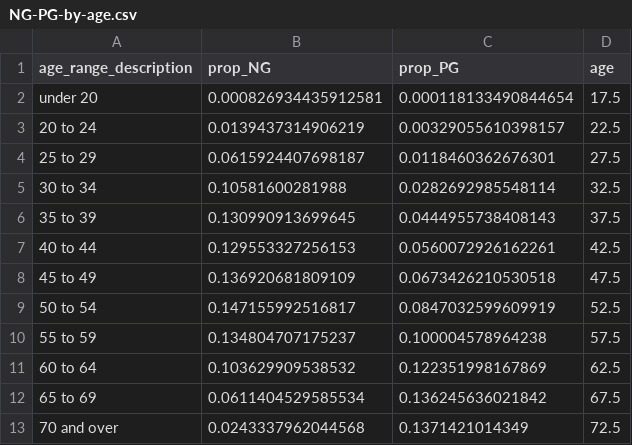
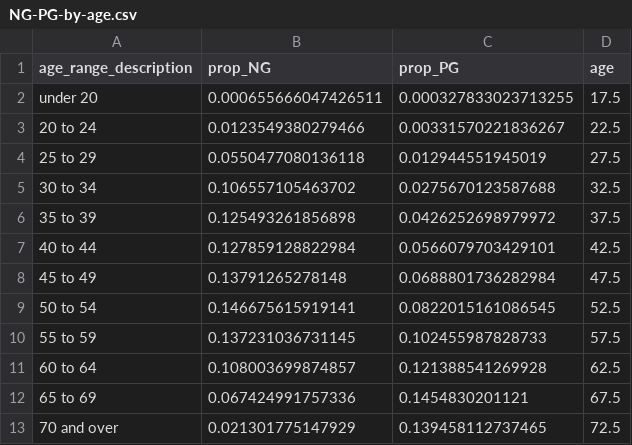
Before and after one commit to grattaninstitute/Negative_gearing, a CSV file: CGT-NG-atlas/NG-PG-by-age.csv, drawn as a sheet.

```diff
--- a/CGT-NG-atlas/NG-PG-by-age.csv
+++ b/CGT-NG-atlas/NG-PG-by-age.csv
@@ -1,13 +1,13 @@
 age_range_description,prop_NG,prop_PG,age
-under 20,0.000826934435912581,0.000118133490844654,17.5
-20 to 24,0.0139437314906219,0.00329055610398157,22.5
-25 to 29,0.0615924407698187,0.0118460362676301,27.5
-30 to 34,0.10581600281988,0.0282692985548114,32.5
-35 to 39,0.130990913699645,0.0444955738408143,37.5
-40 to 44,0.129553327256153,0.0560072926162261,42.5
-45 to 49,0.136920681809109,0.0673426210530518,47.5
-50 to 54,0.147155992516817,0.0847032599609919,52.5
-55 to 59,0.134804707175237,0.100004578964238,57.5
-60 to 64,0.103629909538532,0.122351998167869,62.5
-65 to 69,0.0611404529585534,0.136245636021842,67.5
-70 and over,0.0243337962044568,0.1371421014349,72.5
+under 20,0.000655666047426511,0.000327833023713255,17.5
+20 to 24,0.0123549380279466,0.00331570221836267,22.5
+25 to 29,0.0550477080136118,0.012944551945019,27.5
+30 to 34,0.106557105463702,0.0275670123587688,32.5
+35 to 39,0.125493261856898,0.0426252698979972,37.5
+40 to 44,0.127859128822984,0.0566079703429101,42.5
+45 to 49,0.13791265278148,0.0688801736282984,47.5
+50 to 54,0.146675615919141,0.0822015161086545,52.5
+55 to 59,0.137231036731145,0.102455987828733,57.5
+60 to 64,0.108003699874857,0.121388541269928,62.5
+65 to 69,0.067424991757336,0.1454830201121,67.5
+70 and over,0.021301775147929,0.139458112737465,72.5
```
Also changed, not shown: CGT-NG-atlas/Benefit-NG-before-after-deductions.csv, CGT-NG-atlas/CG-by-decile.csv, 36 other files.
